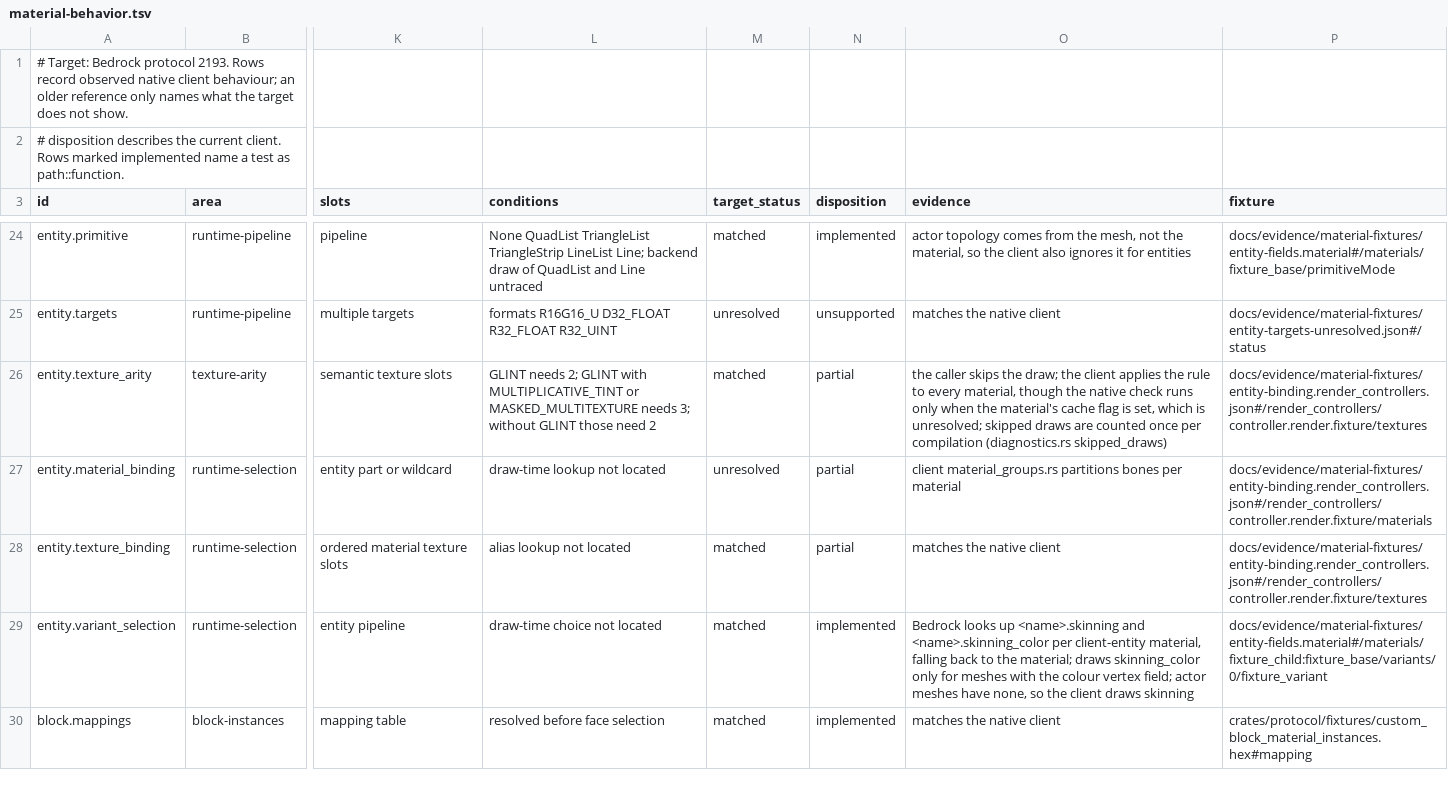
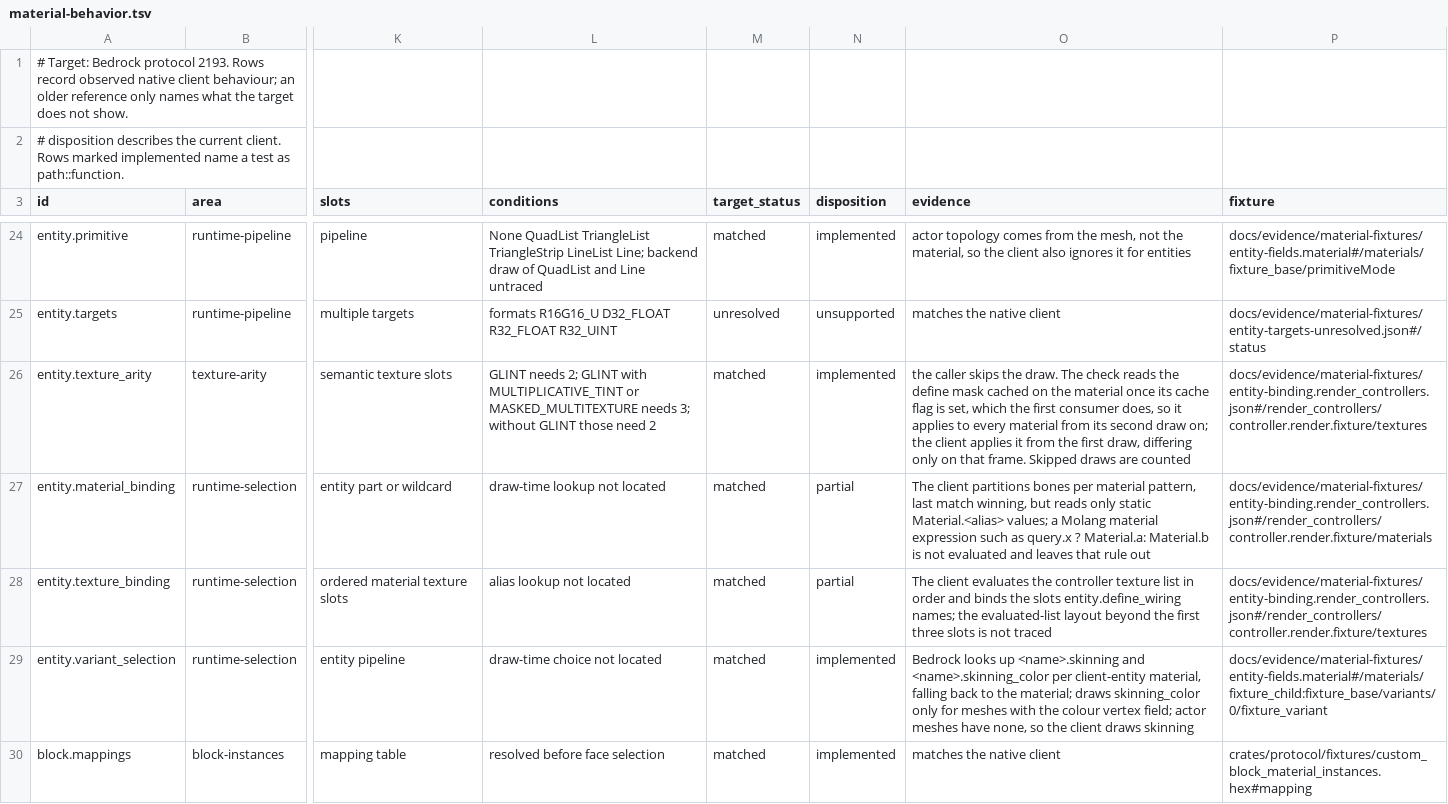
Before and after one commit to cinnabar-mc/cinnabar, a TSV file: docs/evidence/material-behavior.tsv, drawn as a sheet; only a part is shown, gaps mark what is left out; the diff names each change by its address in the sheet, - before the commit and + after, or states it on an @@ line.

Commit message:
Reconcile the material matrix and prose after the final audit
The texture-arity row now records the settled define-mask cache: Bedrock runs
the check from a material's second draw on and the client from the
first, so the row is implemented. The render-controller material and
texture binding rows cite the located draw-time lookup and name the
remaining gap, Molang material expressions. The prose no longer says
split metalness/emissive/roughness sets merge from files, since the
schema discards them, and lists the extension counts and the material
inspector beside the other diagnostics.

```diff
--- a/docs/evidence/material-behavior.tsv
+++ b/docs/evidence/material-behavior.tsv
-N26 (disposition): partial
+N26 (disposition): implemented
-O26 (evidence): …skips the draw; the client applies the rule to every material, though the native check runs only when the material's cache flag is set, which is unresolved; skipped draws are counted once per compilation (diagnostics.rs skipped_draws)
+O26 (evidence): …skips the draw. The check reads the define mask cached on the material once its cache flag is set, which the first consumer does, so it applies to every material from its second draw on; the client applies it from the first draw, differing only on that frame. Skipped draws are counted
-M27 (target_status): unresolved
+M27 (target_status): matched
-O27 (evidence): client material_groups.rs partitions bones per material
+O27 (evidence): The client partitions bones per material pattern, last match winning, but reads only static Material.<alias> values; a Molang material expression such as query.x ? Material.a: Material.b is not evaluated and leaves that rule out
-O28 (evidence): matches the native client
+O28 (evidence): The client evaluates the controller texture list in order and binds the slots entity.define_wiring names; the evaluated-list layout beyond the first three slots is not traced
```
Also changed, not shown: 1 other file.
